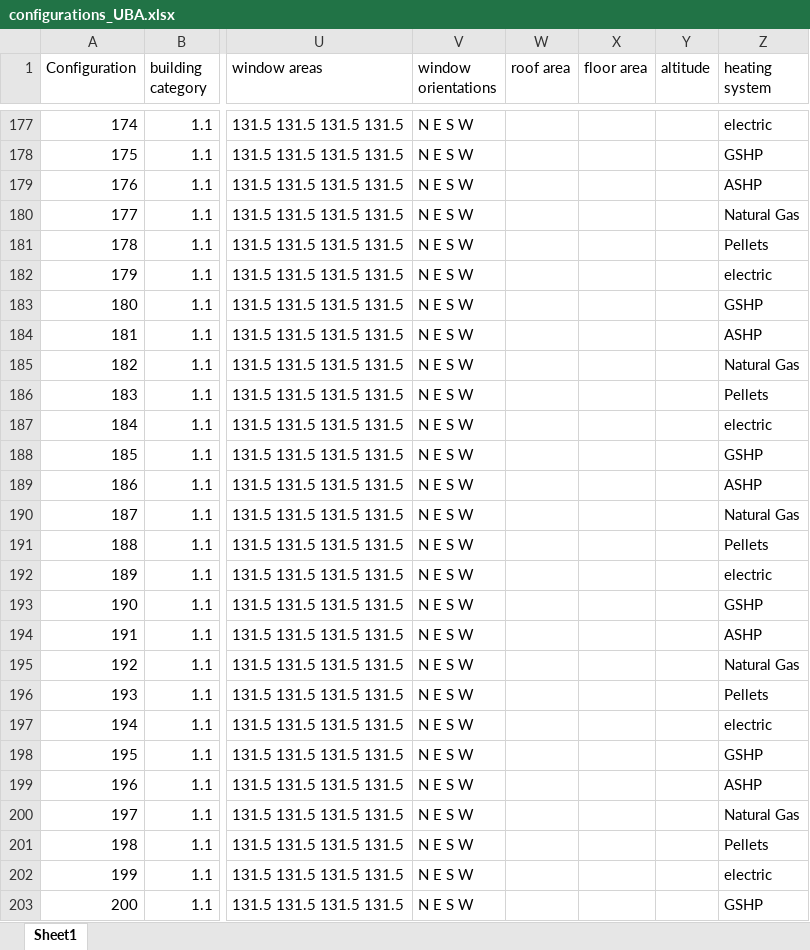
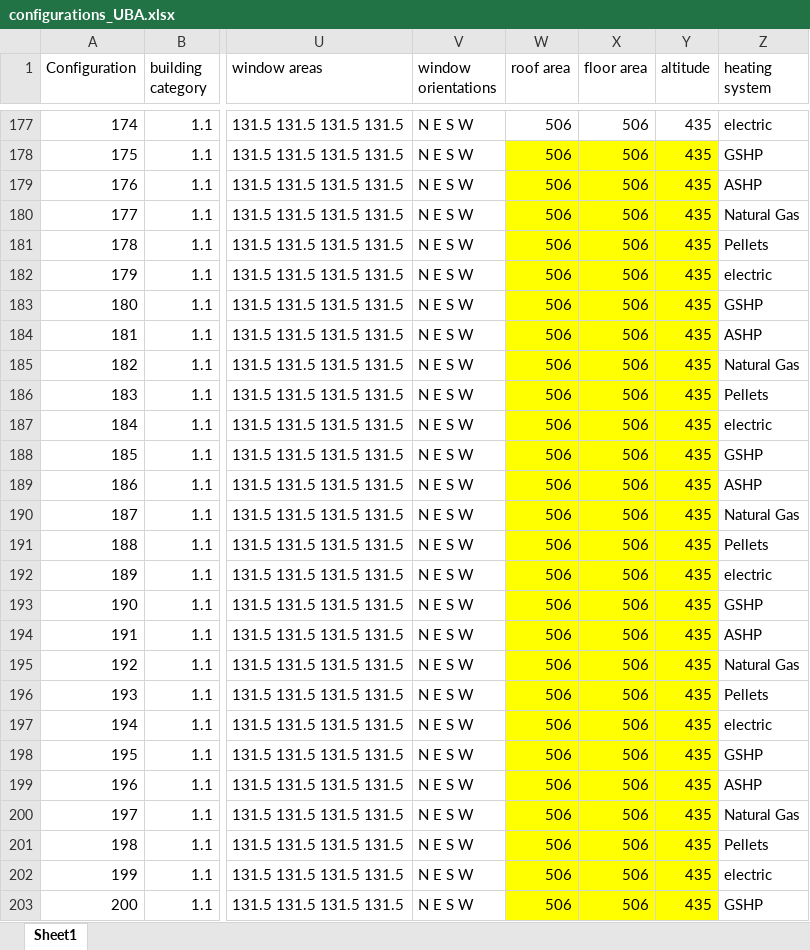
Before and after one commit to architecture-building-systems/sia_380-1-full_version, an Excel workbook: data/configurations_UBA.xlsx, sheet Sheet1, drawn as a sheet; only a part is shown, gaps mark what is left out; values as stored, in another font and other column widths than the file's, no borders; the diff covers the shown part only; the diff names each change by its address in the sheet, - before the commit and + after, or states it on an @@ line.

```diff
--- a/data/configurations_UBA.xlsx (sheet Sheet1)
+++ b/data/configurations_UBA.xlsx (sheet Sheet1)
-W177:W203 (roof area): (empty)
+W177:W203 (roof area): 506
-X177:X203 (floor area): (empty)
+X177:X203 (floor area): 506
-Y177:Y203 (altitude): (empty)
+Y177:Y203 (altitude): 435
-W178:Y203 fill: none
+W178:Y203 fill: #FFFF00
```
Also changed, not shown: 1359 edited cells and cell formats elsewhere in this sheet, formulas that keep their value.
